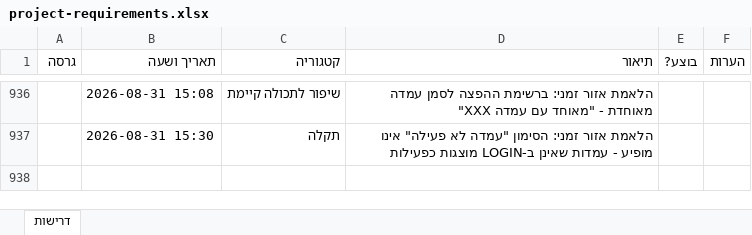
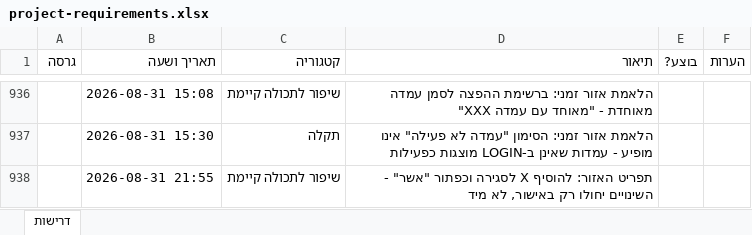
Before and after one commit to levori119/skyboard, an Excel workbook: project-requirements.xlsx, sheet דרישות, drawn as a sheet; only a part is shown, gaps mark what is left out; values as stored, in another font and other column widths than the file's, no borders; the diff names each change by its address in the sheet, - before the commit and + after, or states it on an @@ line.

```diff
--- a/project-requirements.xlsx (sheet דרישות)
+++ b/project-requirements.xlsx (sheet דרישות)
+row 938:  | 2026-08-31 21:55 | שיפור לתכולה קיימת | תפריט האזור: להוסיף X לסגירה וכפתור "אשר" - השינויים יחולו רק באישור, לא מיד
```
Also changed, not shown: 6 other files.
